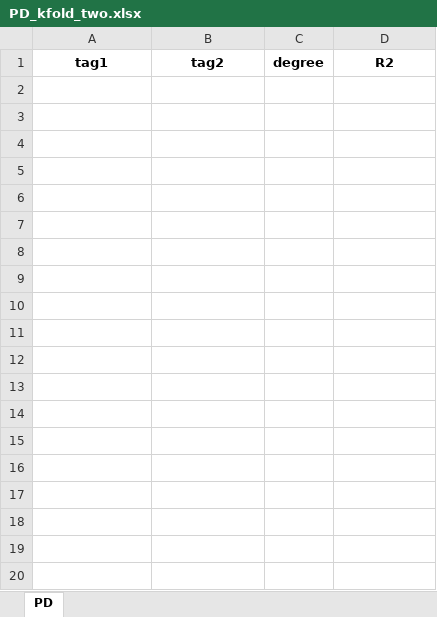
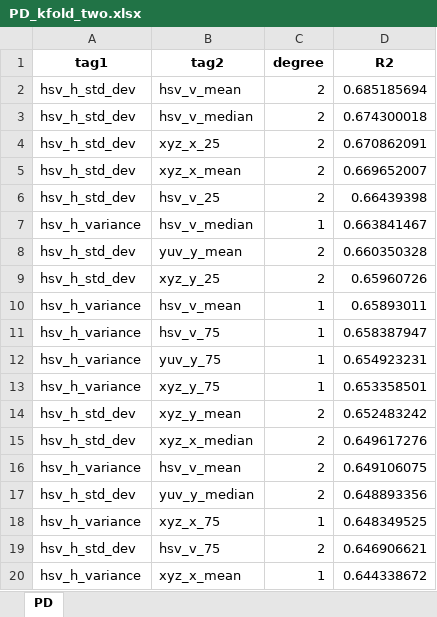
Before and after one commit to ilvnr999/stage21to3feature, an Excel workbook: stage2_excels/PD/PD_kfold_two.xlsx, sheet PD, drawn as a sheet; only a part is shown; values as stored, in another font and other column widths than the file's, no borders; the diff covers the shown part only; the diff names each change by its address in the sheet, - before the commit and + after, or states it on an @@ line.

```diff
--- a/stage2_excels/PD/PD_kfold_two.xlsx (sheet PD)
+++ b/stage2_excels/PD/PD_kfold_two.xlsx (sheet PD)
+row 2: hsv_h_std_dev | hsv_v_mean | 2 | 0.685185694
+row 3: hsv_h_std_dev | hsv_v_median | 2 | 0.674300018
+row 4: hsv_h_std_dev | xyz_x_25 | 2 | 0.670862091
+row 5: hsv_h_std_dev | xyz_x_mean | 2 | 0.669652007
+row 6: hsv_h_std_dev | hsv_v_25 | 2 | 0.66439398
+row 7: hsv_h_variance | hsv_v_median | 1 | 0.663841467
+row 8: hsv_h_std_dev | yuv_y_mean | 2 | 0.660350328
+row 9: hsv_h_std_dev | xyz_y_25 | 2 | 0.65960726
+row 10: hsv_h_variance | hsv_v_mean | 1 | 0.65893011
+row 11: hsv_h_variance | hsv_v_75 | 1 | 0.658387947
+row 12: hsv_h_variance | yuv_y_75 | 1 | 0.654923231
+row 13: hsv_h_variance | xyz_y_75 | 1 | 0.653358501
+row 14: hsv_h_std_dev | xyz_y_mean | 2 | 0.652483242
+row 15: hsv_h_std_dev | xyz_x_median | 2 | 0.649617276
+row 16: hsv_h_variance | hsv_v_mean | 2 | 0.649106075
+row 17: hsv_h_std_dev | yuv_y_median | 2 | 0.648893356
+row 18: hsv_h_variance | xyz_x_75 | 1 | 0.648349525
+row 19: hsv_h_std_dev | hsv_v_75 | 2 | 0.646906621
+row 20: hsv_h_variance | xyz_x_mean | 1 | 0.644338672
```
Also changed, not shown: 329 added rows elsewhere in this sheet, stage2_excels/GA/GA_kfold_two.xlsx, stage2_excels/PD/PD_color_space.xlsx, 19 other files.
